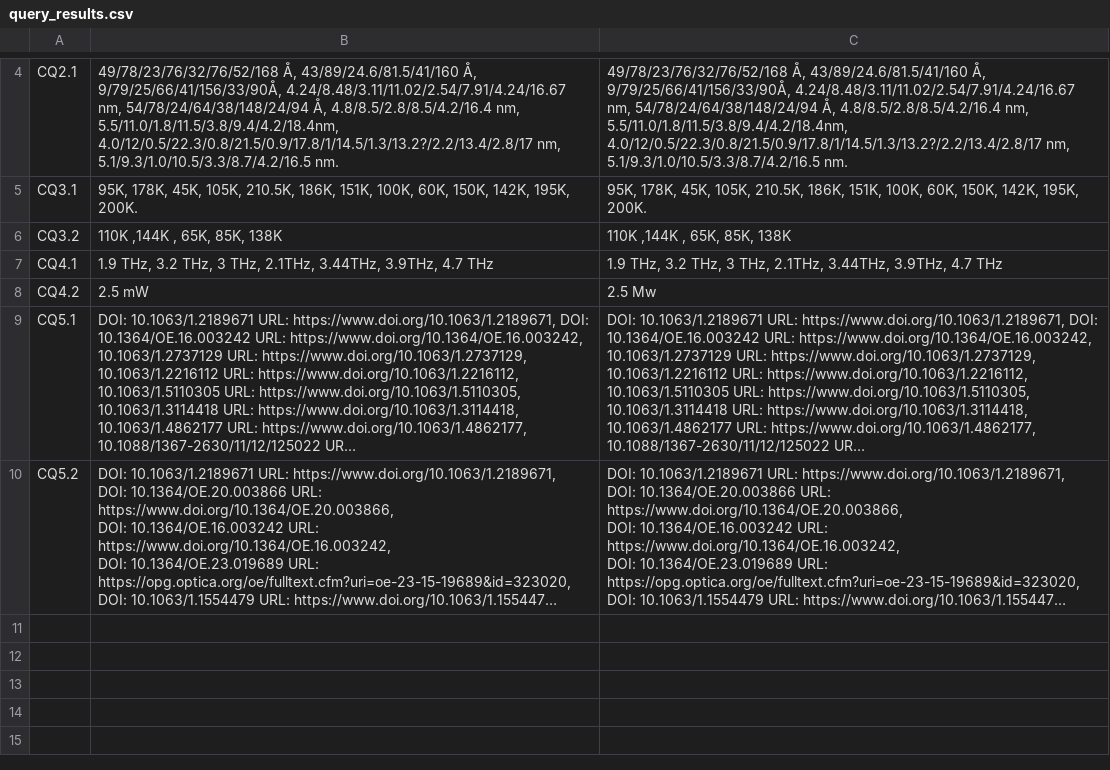
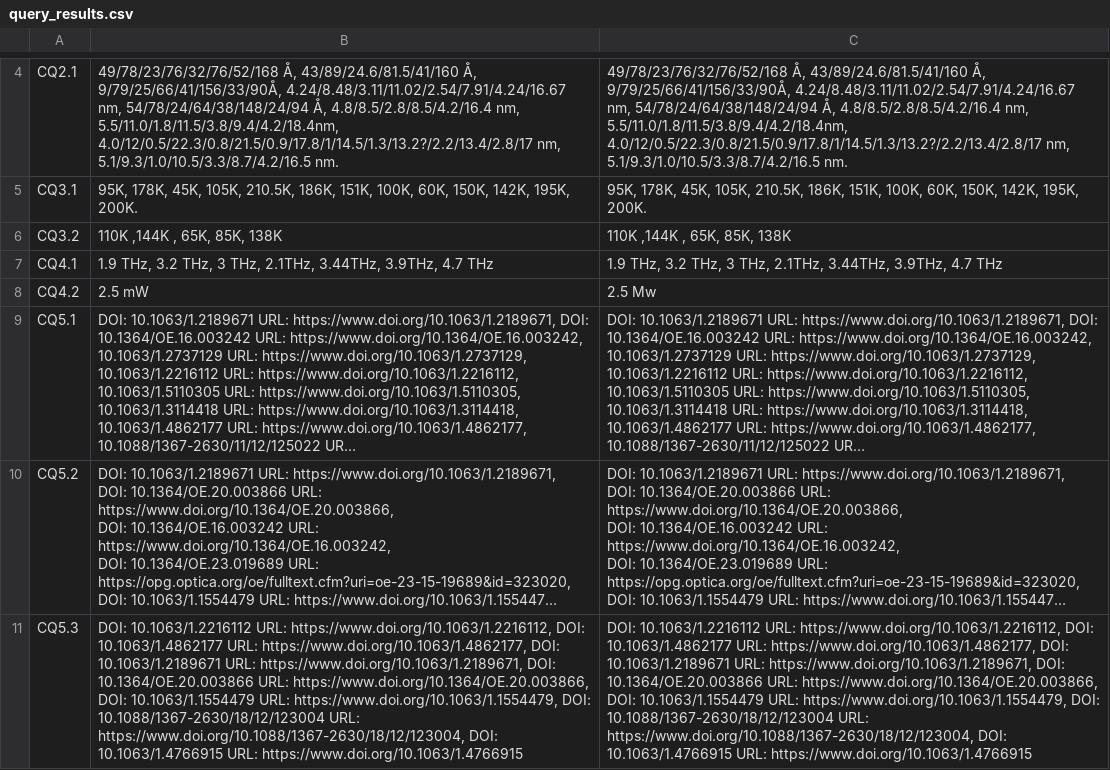
Before and after one commit to DeperiasKerre/qcl_Onto, a CSV file: Evaluation/query_results.csv, drawn as a sheet; only a part is shown, gaps mark what is left out; long unchanged cells end in …; the diff names each change by its address in the sheet, - before the commit and + after, or states it on an @@ line.

Commit message:
Add files via upload

```diff
--- a/Evaluation/query_results.csv
+++ b/Evaluation/query_results.csv
+row 11: CQ5.3 | DOI: 10.1063/1.2216112 URL: https://www.doi.org/10.1063/1.2216112, DOI: 10.1063/1.4862177 URL: https://www.doi.org/10.1063/1.4862177, DOI: 10.1063/1.2189671 URL: https://www.doi.org/10.1063/1.2189671, DOI: 10.1364/OE.20.003866 URL: https://www.doi.org/10.1364/OE.20.003866, DOI: 10.1063/1.1554479 URL: https://www.doi.org/10.1063/1.1554479, DOI: 10.1088/1367-2630/18/12/123004 URL: https://www.doi.org/10.1088/1367-2630/18/12/123004, DOI: 10.1063/1.4766915 URL: https://www.doi.org/10.1063/1.4766915 | DOI: 10.1063/1.2216112 URL: https://www.doi.org/10.1063/1.2216112, DOI: 10.1063/1.4862177 URL: https://www.doi.org/10.1063/1.4862177, DOI: 10.1063/1.2189671 URL: https://www.doi.org/10.1063/1.2189671, DOI: 10.1364/OE.20.003866 URL: https://www.doi.org/10.1364/OE.20.003866, DOI: 10.1063/1.1554479 URL: https://www.doi.org/10.1063/1.1554479, DOI: 10.1088/1367-2630/18/12/123004 URL: https://www.doi.org/10.1088/1367-2630/18/12/123004, DOI: 10.1063/1.4766915 URL: https://www.doi.org/10.1063/1.4766915
```
